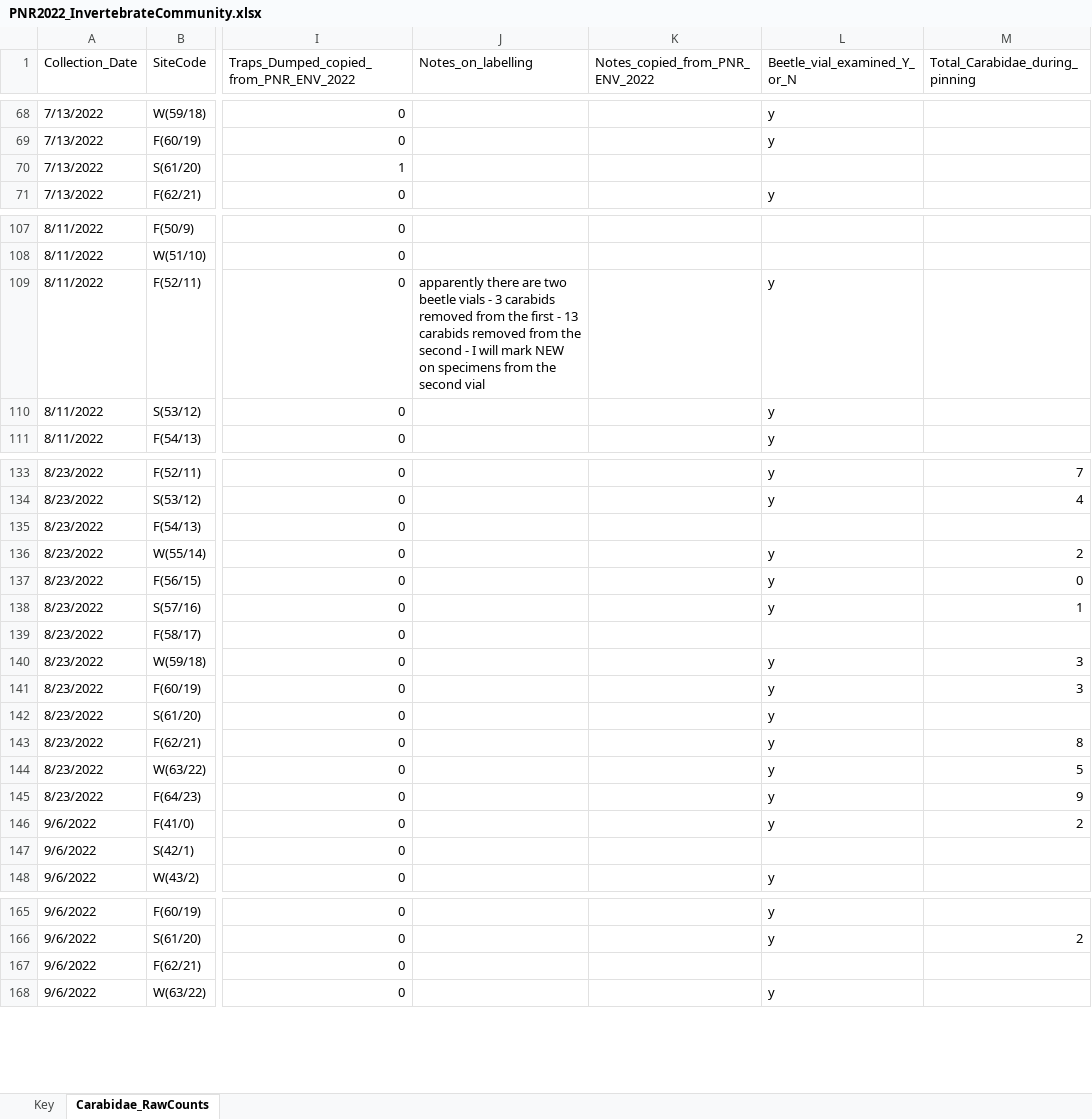
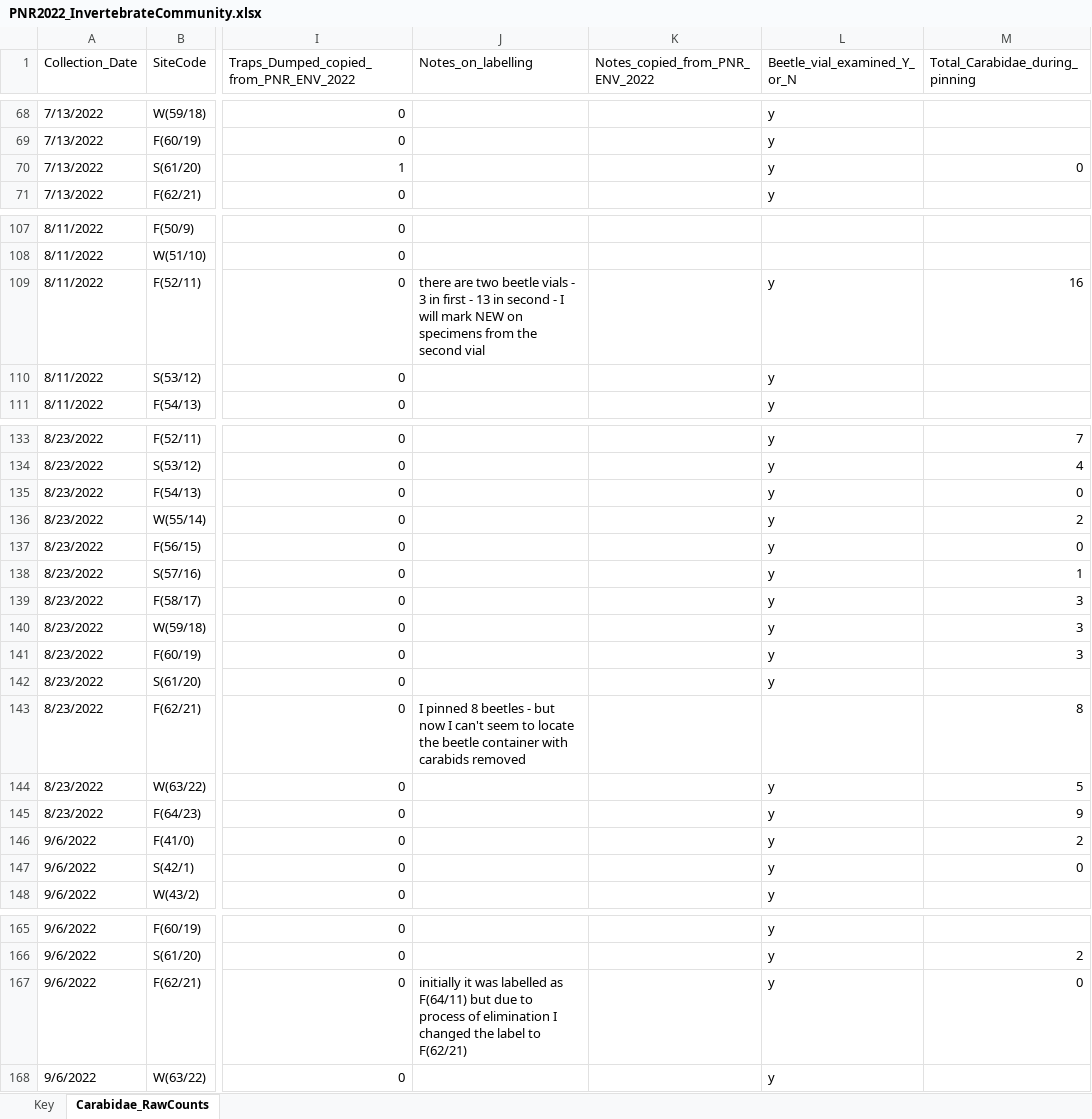
Before and after one commit to KPerryLab/PNR_Beetles, an Excel workbook: PNR Raw Data/PNR2022_InvertebrateCommunity.xlsx, sheet Carabidae_RawCounts, drawn as a sheet; only a part is shown, gaps mark what is left out; values as stored, in another font and other column widths than the file's, no cell formats; the diff covers the shown part only; the diff names each change by its address in the sheet, - before the commit and + after, or states it on an @@ line.

Commit message:
Update PNR2022_InvertebrateCommunity.xlsx

```diff
--- a/PNR Raw Data/PNR2022_InvertebrateCommunity.xlsx (sheet Carabidae_RawCounts)
+++ b/PNR Raw Data/PNR2022_InvertebrateCommunity.xlsx (sheet Carabidae_RawCounts)
-L70 (Beetle_vial_examined_Y_or_N): (empty)
+L70 (Beetle_vial_examined_Y_or_N): y
-M70 (Total_Carabidae_during_pinning): (empty)
+M70 (Total_Carabidae_during_pinning): 0
-J109 (Notes_on_labelling): apparently there are two beetle vials - 3 carabids removed from the first - 13 carabids removed from the second -…
+J109 (Notes_on_labelling): there are two beetle vials - 3 in first - 13 in second -…
-M109 (Total_Carabidae_during_pinning): (empty)
+M109 (Total_Carabidae_during_pinning): 16
-L135 (Beetle_vial_examined_Y_or_N): (empty)
+L135 (Beetle_vial_examined_Y_or_N): y
-M135 (Total_Carabidae_during_pinning): (empty)
+M135 (Total_Carabidae_during_pinning): 0
-L139 (Beetle_vial_examined_Y_or_N): (empty)
+L139 (Beetle_vial_examined_Y_or_N): y
-M139 (Total_Carabidae_during_pinning): (empty)
+M139 (Total_Carabidae_during_pinning): 3
-J143 (Notes_on_labelling): (empty)
+J143 (Notes_on_labelling): I pinned 8 beetles - but now I can't seem to locate the beetle container with carabids removed
-L143 (Beetle_vial_examined_Y_or_N): y
+L143 (Beetle_vial_examined_Y_or_N): (empty)
-L147 (Beetle_vial_examined_Y_or_N): (empty)
+L147 (Beetle_vial_examined_Y_or_N): y
-M147 (Total_Carabidae_during_pinning): (empty)
+M147 (Total_Carabidae_during_pinning): 0
-J167 (Notes_on_labelling): (empty)
+J167 (Notes_on_labelling): initially it was labelled as F(64/11) but due to process of elimination I changed the label to F(62/21)
-L167 (Beetle_vial_examined_Y_or_N): (empty)
+L167 (Beetle_vial_examined_Y_or_N): y
-M167 (Total_Carabidae_during_pinning): (empty)
+M167 (Total_Carabidae_during_pinning): 0
```
Also changed, not shown: 3 edited cells elsewhere in this sheet, cell formats.
